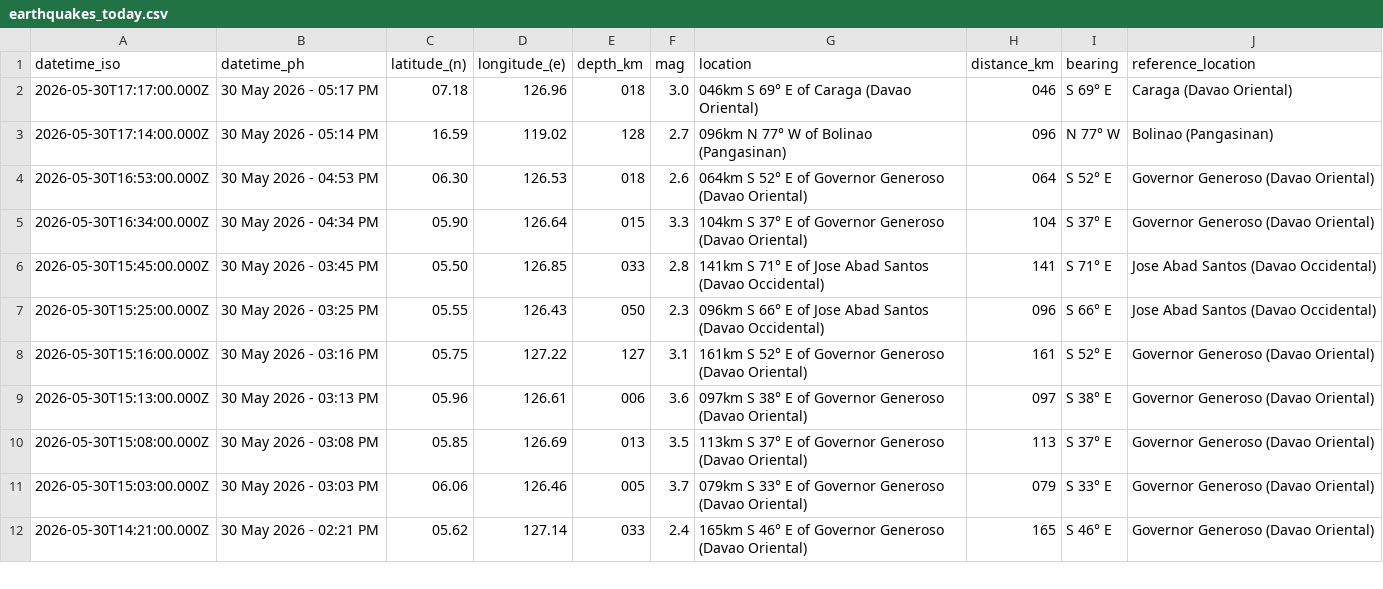
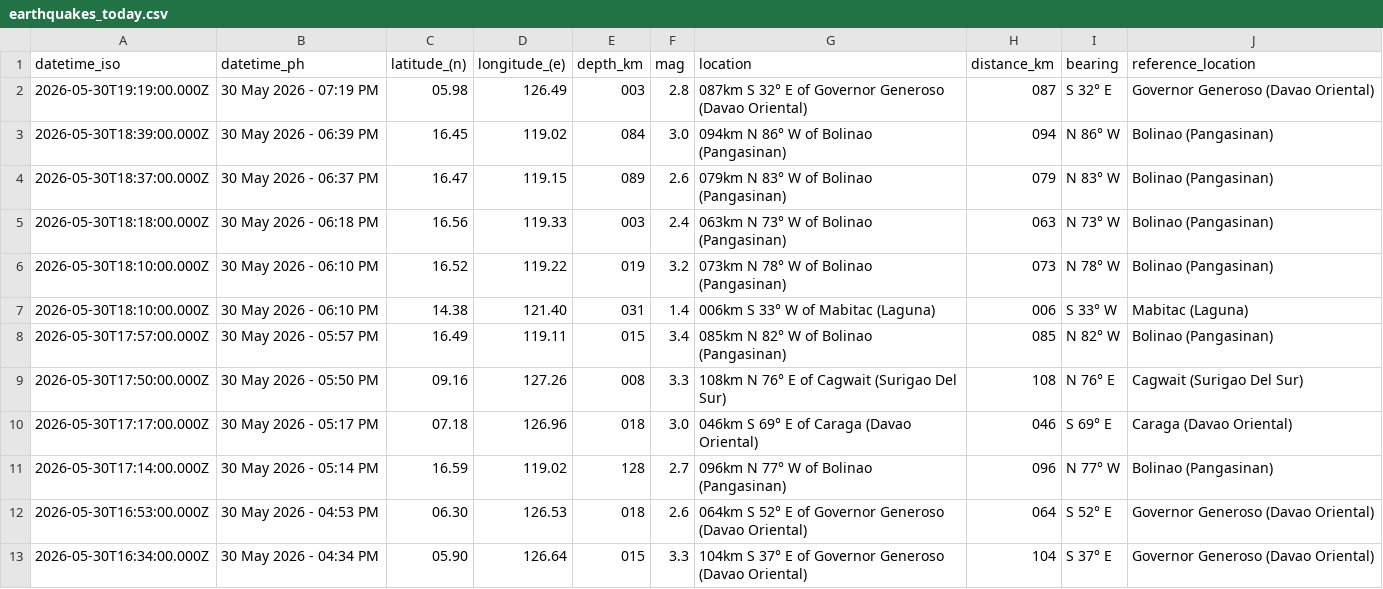
Before and after one commit to chamthesleeptalker/earthquake-tracker, a CSV file: earthquakes_today.csv, drawn as a sheet; only a part is shown; the shorter side is filled out with more unchanged rows; the diff names each change by its address in the sheet, - before the commit and + after, or states it on an @@ line.

```diff
--- a/earthquakes_today.csv
+++ b/earthquakes_today.csv
+row 2: 2026-05-30T19:19:00.000Z | 30 May 2026 - 07:19 PM | 05.98 | 126.49 | 003 | 2.8 | 087km S 32° E of Governor Generoso (Davao Oriental) | 087 | S 32° E | Governor Generoso (Davao Oriental)
+row 3: 2026-05-30T18:39:00.000Z | 30 May 2026 - 06:39 PM | 16.45 | 119.02 | 084 | 3.0 | 094km N 86° W of Bolinao (Pangasinan) | 094 | N 86° W | Bolinao (Pangasinan)
+row 4: 2026-05-30T18:37:00.000Z | 30 May 2026 - 06:37 PM | 16.47 | 119.15 | 089 | 2.6 | 079km N 83° W of Bolinao (Pangasinan) | 079 | N 83° W | Bolinao (Pangasinan)
+row 5: 2026-05-30T18:18:00.000Z | 30 May 2026 - 06:18 PM | 16.56 | 119.33 | 003 | 2.4 | 063km N 73° W of Bolinao (Pangasinan) | 063 | N 73° W | Bolinao (Pangasinan)
+row 6: 2026-05-30T18:10:00.000Z | 30 May 2026 - 06:10 PM | 16.52 | 119.22 | 019 | 3.2 | 073km N 78° W of Bolinao (Pangasinan) | 073 | N 78° W | Bolinao (Pangasinan)
+row 7: 2026-05-30T18:10:00.000Z | 30 May 2026 - 06:10 PM | 14.38 | 121.40 | 031 | 1.4 | 006km S 33° W of Mabitac (Laguna) | 006 | S 33° W | Mabitac (Laguna)
+row 8: 2026-05-30T17:57:00.000Z | 30 May 2026 - 05:57 PM | 16.49 | 119.11 | 015 | 3.4 | 085km N 82° W of Bolinao (Pangasinan) | 085 | N 82° W | Bolinao (Pangasinan)
+row 9: 2026-05-30T17:50:00.000Z | 30 May 2026 - 05:50 PM | 09.16 | 127.26 | 008 | 3.3 | 108km N 76° E of Cagwait (Surigao Del Sur) | 108 | N 76° E | Cagwait (Surigao Del Sur)
```
Also changed, not shown: earthquake_summary_stats.csv, earthquakes_past_24_hours.csv, 5 other files.
